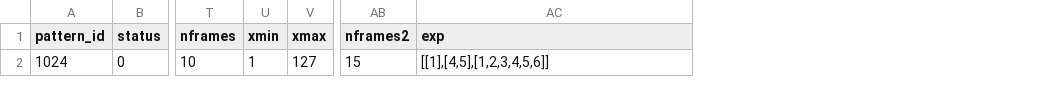
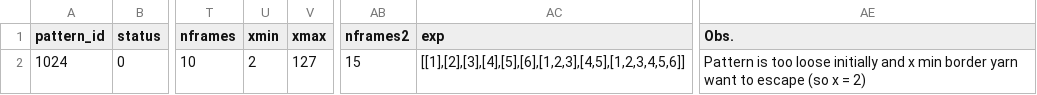
Before and after one commit to p3d2/lacemaker, a CSV file: jobs.csv, drawn as a sheet; only a part is shown, gaps mark what is left out; the diff names each change by its address in the sheet, - before the commit and + after, or states it on an @@ line.

Commit message:
Added obs column and changed values for pattern 1024

```diff
--- a/jobs.csv
+++ b/jobs.csv
+column AE (Obs.), row 2: Pattern is too loose initially and x min border yarn want to escape (so x = 2)
-U2 (xmin): 1
+U2 (xmin): 2
-AC2 (exp): [[1],[4,5],[1,2,3,4,5,6]]
+AC2 (exp): [[1],[2],[3],[4],[5],[6],[1,2,3],[4,5],[1,2,3,4,5,6]]
```
